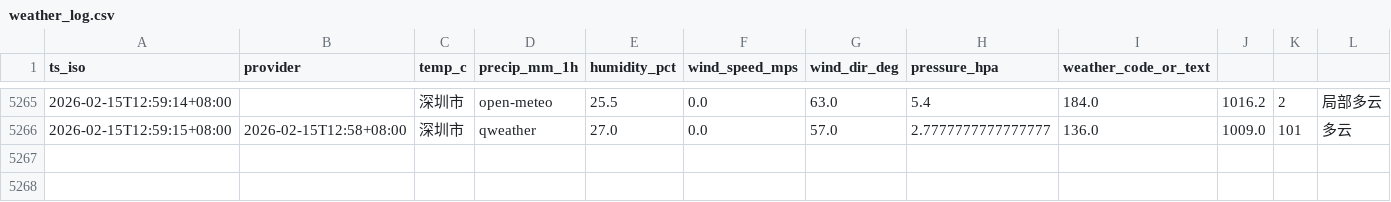
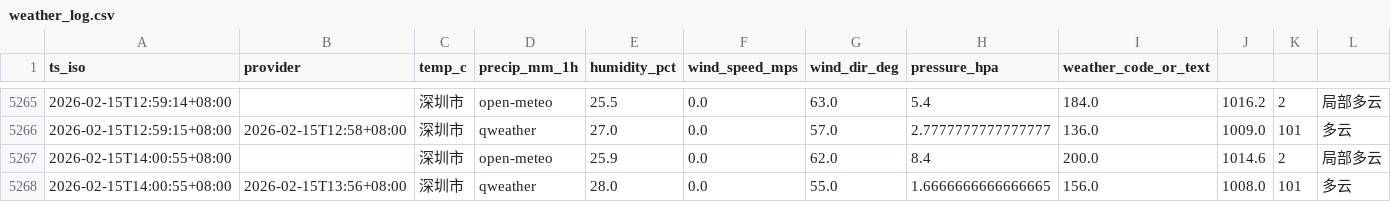
Before and after one commit to INKXXXXYY/shenzhen-weather-collector, a CSV file: weather_log.csv, drawn as a sheet; only a part is shown, gaps mark what is left out; the diff names each change by its address in the sheet, - before the commit and + after, or states it on an @@ line.

```diff
--- a/weather_log.csv
+++ b/weather_log.csv
+row 5267: 2026-02-15T14:00:55+08:00 |  | 深圳市 | open-meteo | 25.9 | 0.0 | 62.0 | 8.4 | 200.0 | 1014.6 | 2 | 局部多云
+row 5268: 2026-02-15T14:00:55+08:00 | 2026-02-15T13:56+08:00 | 深圳市 | qweather | 28.0 | 0.0 | 55.0 | 1.6666666666666665 | 156.0 | 1008.0 | 101 | 多云
```
